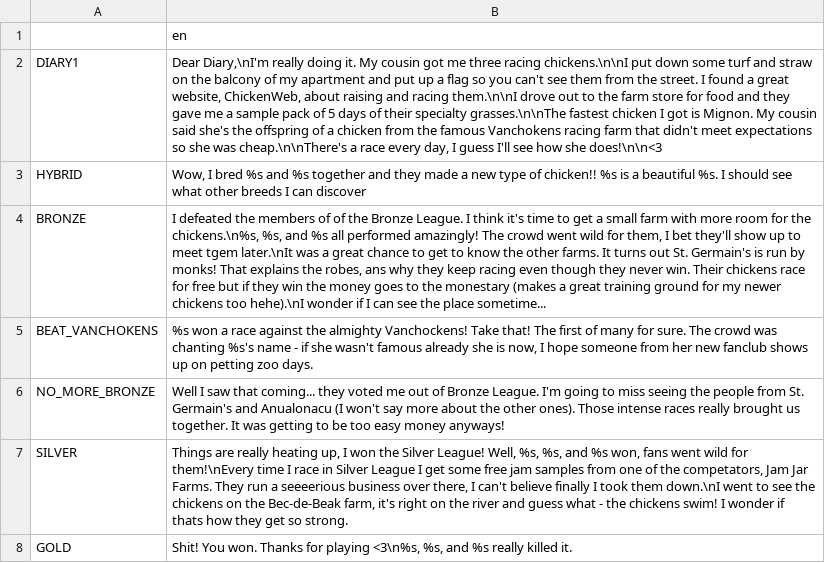
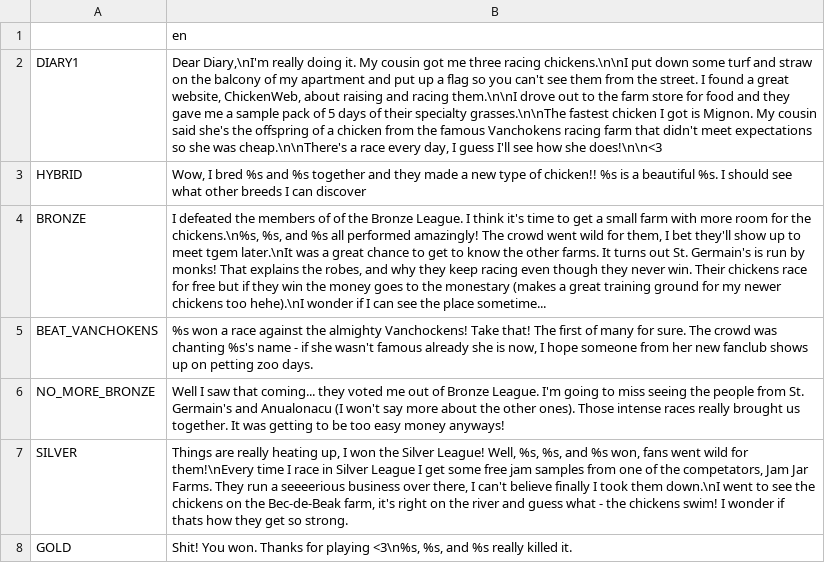
Before and after one commit to RoxT/Mignon, a CSV file: Project/Journal/event_dialog.csv, drawn as a sheet; the diff names each change by its address in the sheet, - before the commit and + after, or states it on an @@ line.

Commit message:
journal alerts

```diff
--- a/Project/Journal/event_dialog.csv
+++ b/Project/Journal/event_dialog.csv
-B4: …the robes, ans why they…
+B4: …the robes, and why they…
```
Also changed, not shown: 7 other files.
